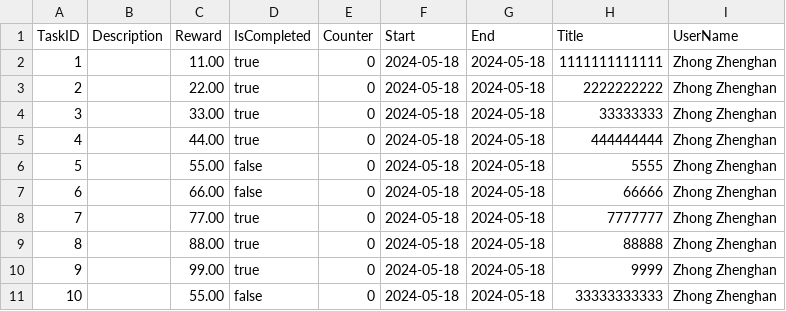
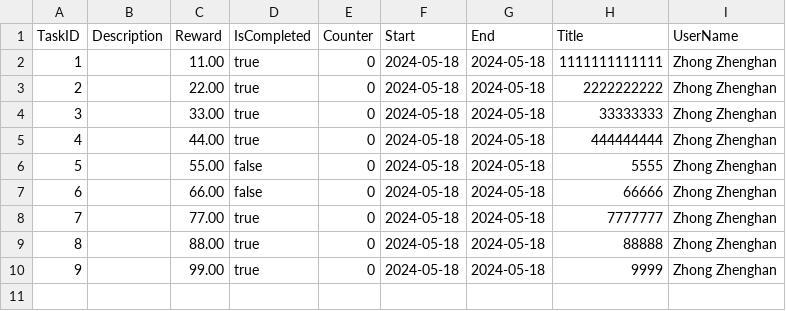
Before and after one commit to buptxinghan/Virtual-Bank-for-Kids, a CSV file: VirtualBankV2/src/Data/Tasks.csv, drawn as a sheet; the diff names each change by its address in the sheet, - before the commit and + after, or states it on an @@ line.

```diff
--- a/VirtualBankV2/src/Data/Tasks.csv
+++ b/VirtualBankV2/src/Data/Tasks.csv
-row 11: 10 |  | 55.00 | false | 0 | 2024-05-18 | 2024-05-18 | 33333333333 | Zhong Zhenghan
```
Also changed, not shown: 3 other files.
